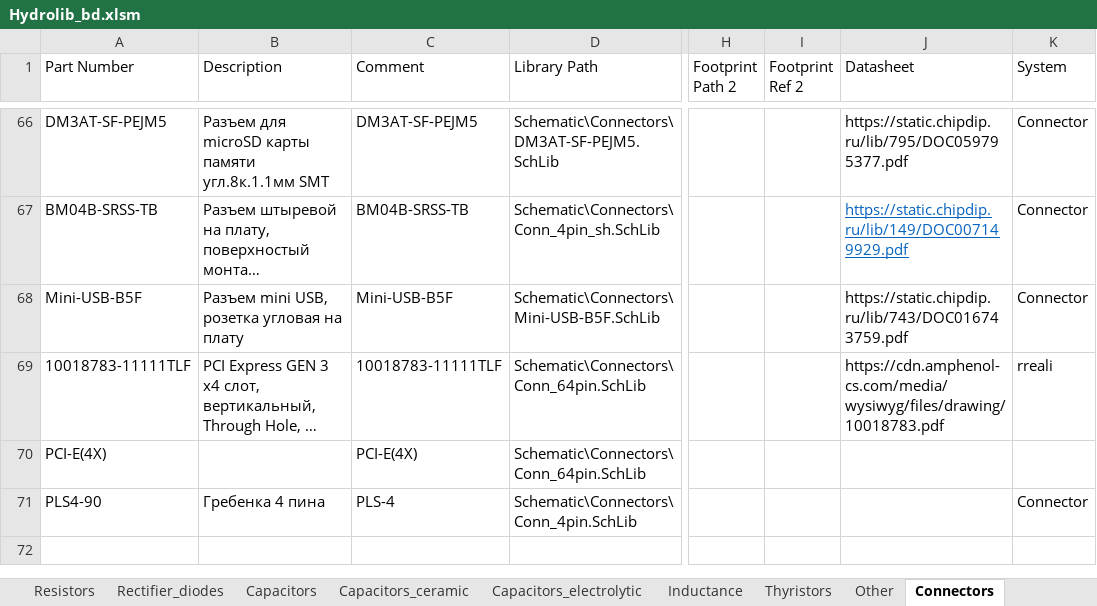
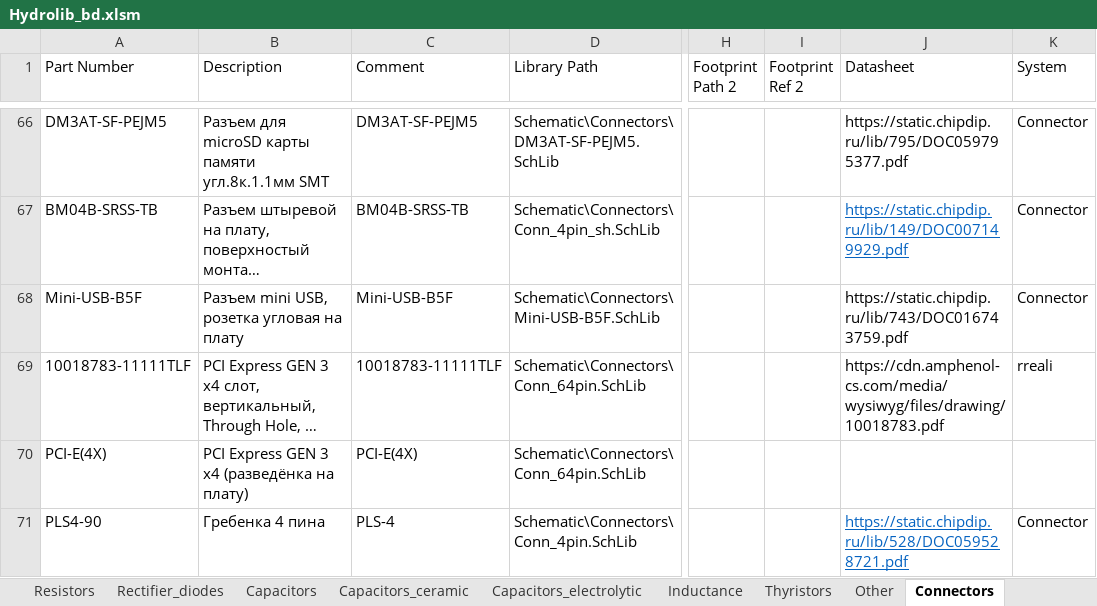
Before and after one commit to FedorPou/Hydrolib, an Excel workbook: Database/Hydrolib_bd.xlsm, sheet Connectors, drawn as a sheet; only a part is shown, gaps mark what is left out; long unchanged cells end in …; values as stored, in another font and other column widths than the file's, no borders; table styles not drawn; the diff names each change by its address in the sheet, - before the commit and + after, or states it on an @@ line.

```diff
--- a/Database/Hydrolib_bd.xlsm (sheet Connectors)
+++ b/Database/Hydrolib_bd.xlsm (sheet Connectors)
-B70 (Description): (empty)
+B70 (Description): PCI Express GEN 3 x4 (разведёнка на плату)
-J71 (Datasheet): (empty)
+J71 (Datasheet): https://static.chipdip.ru/lib/528/DOC059528721.pdf
```
Also changed, not shown: sheet Resistors, sheet TVS, sheet Other, sheet Transistors, sheet Chips, formulas that keep their value, 11 other files.
